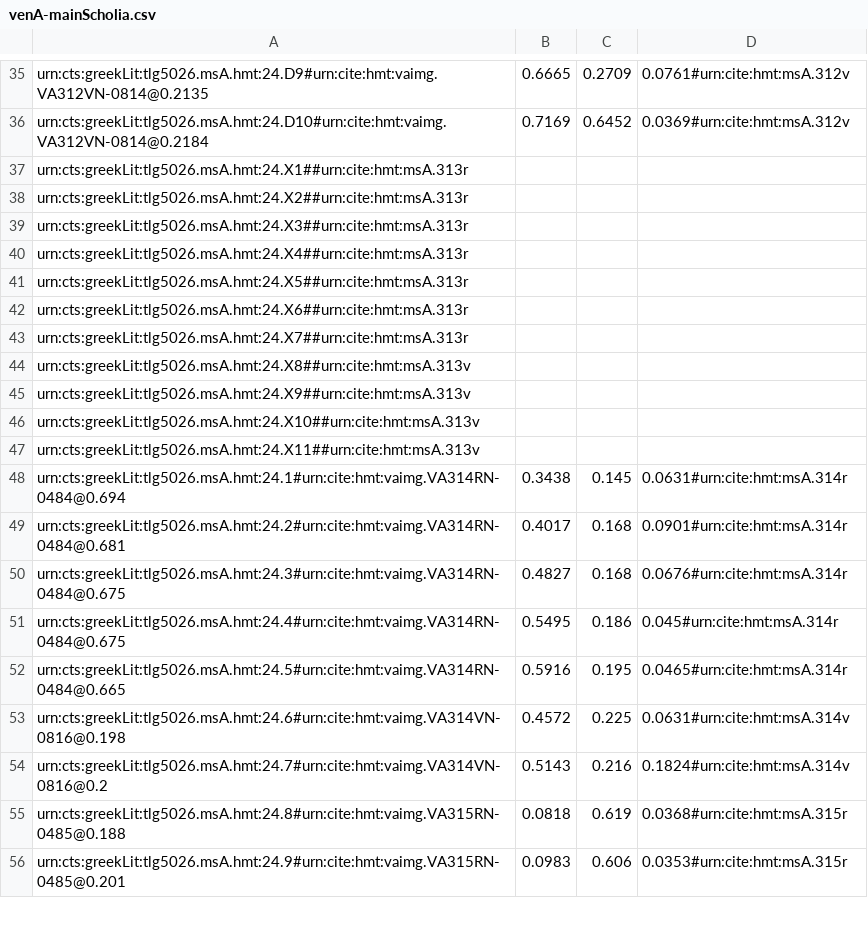
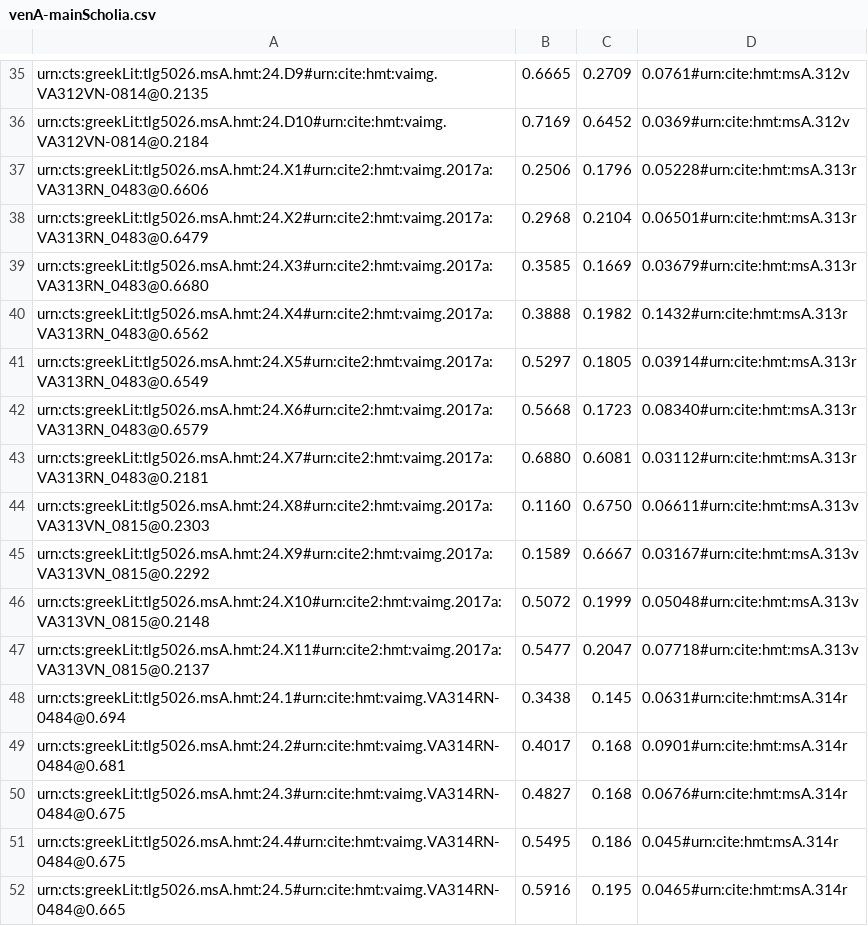
Before and after one commit to hmteditors/il24-all, a CSV file: collections/venA-mainScholia.csv, drawn as a sheet; only a part is shown, gaps mark what is left out; the shorter side is filled out with more unchanged rows.

Commit message:
Update venA-mainScholia.csv

```diff
--- a/collections/venA-mainScholia.csv
+++ b/collections/venA-mainScholia.csv
@@ -36,13 +36,13 @@ urn:cts:greekLit:tlg5026.msA.hmt:24.D9#urn:cite:hmt:vaimg.VA312VN-0814@0.2135,0.
 urn:cts:greekLit:tlg5026.msA.hmt:24.D10#urn:cite:hmt:vaimg.VA312VN-0814@0.2184,0.7169,0.6452,0.0369#urn:cite:hmt:msA.312v
-urn:cts:greekLit:tlg5026.msA.hmt:24.X1##urn:cite:hmt:msA.313r
-urn:cts:greekLit:tlg5026.msA.hmt:24.X2##urn:cite:hmt:msA.313r
-urn:cts:greekLit:tlg5026.msA.hmt:24.X3##urn:cite:hmt:msA.313r
-urn:cts:greekLit:tlg5026.msA.hmt:24.X4##urn:cite:hmt:msA.313r
-urn:cts:greekLit:tlg5026.msA.hmt:24.X5##urn:cite:hmt:msA.313r
-urn:cts:greekLit:tlg5026.msA.hmt:24.X6##urn:cite:hmt:msA.313r
-urn:cts:greekLit:tlg5026.msA.hmt:24.X7##urn:cite:hmt:msA.313r
-urn:cts:greekLit:tlg5026.msA.hmt:24.X8##urn:cite:hmt:msA.313v
-urn:cts:greekLit:tlg5026.msA.hmt:24.X9##urn:cite:hmt:msA.313v
-urn:cts:greekLit:tlg5026.msA.hmt:24.X10##urn:cite:hmt:msA.313v
-urn:cts:greekLit:tlg5026.msA.hmt:24.X11##urn:cite:hmt:msA.313v
+urn:cts:greekLit:tlg5026.msA.hmt:24.X1#urn:cite2:hmt:vaimg.2017a:VA313RN_0483@0.6606,0.2506,0.1796,0.05228#urn:cite:hmt:msA.313r
+urn:cts:greekLit:tlg5026.msA.hmt:24.X2#urn:cite2:hmt:vaimg.2017a:VA313RN_0483@0.6479,0.2968,0.2104,0.06501#urn:cite:hmt:msA.313r
+urn:cts:greekLit:tlg5026.msA.hmt:24.X3#urn:cite2:hmt:vaimg.2017a:VA313RN_0483@0.6680,0.3585,0.1669,0.03679#urn:cite:hmt:msA.313r
+urn:cts:greekLit:tlg5026.msA.hmt:24.X4#urn:cite2:hmt:vaimg.2017a:VA313RN_0483@0.6562,0.3888,0.1982,0.1432#urn:cite:hmt:msA.313r
+urn:cts:greekLit:tlg5026.msA.hmt:24.X5#urn:cite2:hmt:vaimg.2017a:VA313RN_0483@0.6549,0.5297,0.1805,0.03914#urn:cite:hmt:msA.313r
+urn:cts:greekLit:tlg5026.msA.hmt:24.X6#urn:cite2:hmt:vaimg.2017a:VA313RN_0483@0.6579,0.5668,0.1723,0.08340#urn:cite:hmt:msA.313r
+urn:cts:greekLit:tlg5026.msA.hmt:24.X7#urn:cite2:hmt:vaimg.2017a:VA313RN_0483@0.2181,0.6880,0.6081,0.03112#urn:cite:hmt:msA.313r
+urn:cts:greekLit:tlg5026.msA.hmt:24.X8#urn:cite2:hmt:vaimg.2017a:VA313VN_0815@0.2303,0.1160,0.6750,0.06611#urn:cite:hmt:msA.313v
+urn:cts:greekLit:tlg5026.msA.hmt:24.X9#urn:cite2:hmt:vaimg.2017a:VA313VN_0815@0.2292,0.1589,0.6667,0.03167#urn:cite:hmt:msA.313v
+urn:cts:greekLit:tlg5026.msA.hmt:24.X10#urn:cite2:hmt:vaimg.2017a:VA313VN_0815@0.2148,0.5072,0.1999,0.05048#urn:cite:hmt:msA.313v
+urn:cts:greekLit:tlg5026.msA.hmt:24.X11#urn:cite2:hmt:vaimg.2017a:VA313VN_0815@0.2137,0.5477,0.2047,0.07718#urn:cite:hmt:msA.313v
 urn:cts:greekLit:tlg5026.msA.hmt:24.1#urn:cite:hmt:vaimg.VA314RN-0484@0.694,0.3438,0.145,0.0631#urn:cite:hmt:msA.314r
```
